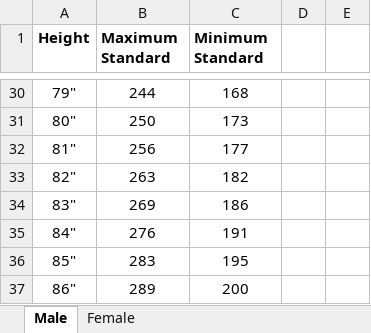
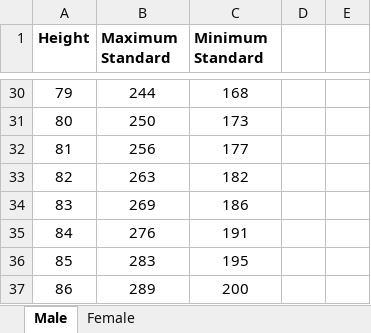
Before and after one commit to brogers1812/2021-USMC-Calculator-Website, an Excel workbook: lookup_records/excel/BCP/Ht_Wt_Worksheet.xlsx, sheet Male, drawn as a sheet; only a part is shown, gaps mark what is left out; values as stored, in another font and other column widths than the file's, no borders; the diff covers the shown part only; the diff names each change by its address in the sheet, - before the commit and + after, or states it on an @@ line.

```diff
--- a/lookup_records/excel/BCP/Ht_Wt_Worksheet.xlsx (sheet Male)
+++ b/lookup_records/excel/BCP/Ht_Wt_Worksheet.xlsx (sheet Male)
-A30 (Height): 79"
+A30 (Height): 79
-A31 (Height): 80"
+A31 (Height): 80
-A32 (Height): 81"
+A32 (Height): 81
-A33 (Height): 82"
+A33 (Height): 82
-A34 (Height): 83"
+A34 (Height): 83
-A35 (Height): 84"
+A35 (Height): 84
-A36 (Height): 85"
+A36 (Height): 85
-A37 (Height): 86"
+A37 (Height): 86
```
Also changed, not shown: 28 edited cells and cell formats elsewhere in this sheet, sheet Female, 9 other files.
